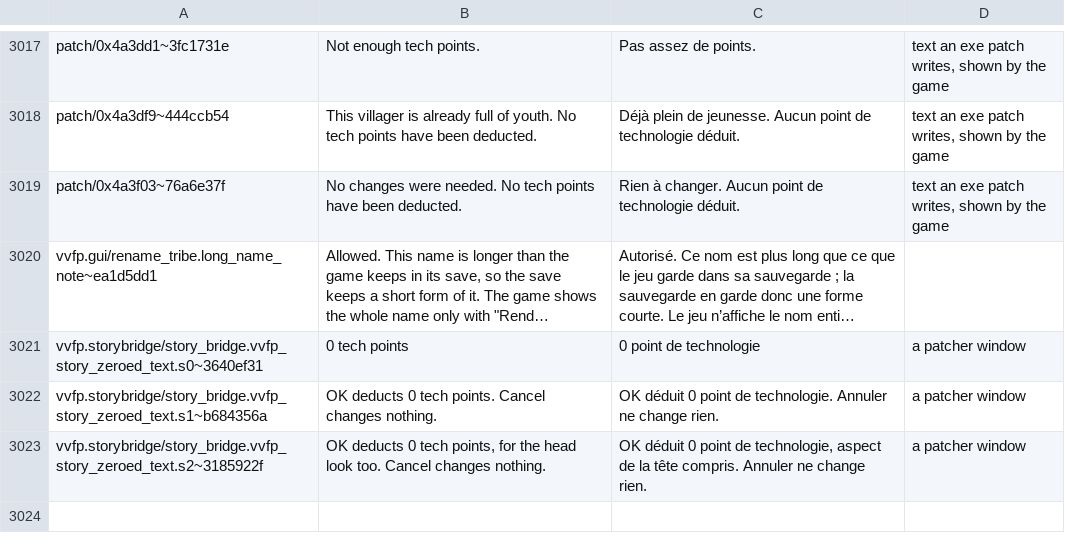
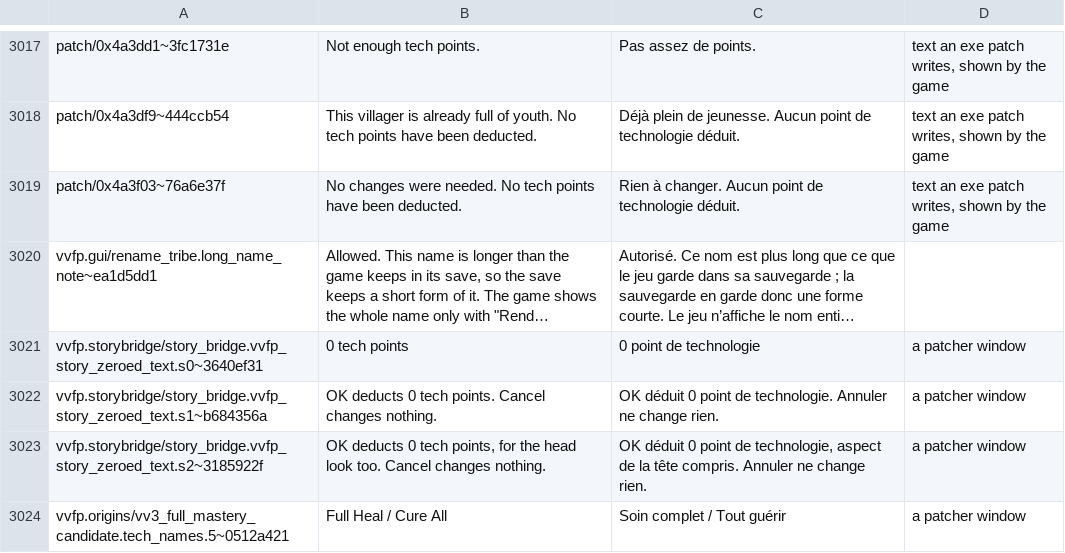
Before and after one commit to Lorsieab2/Virtual-Villagers-Fun-Patcher, a TSV file: translations/vv3/fr.tsv, drawn as a sheet; only a part is shown, gaps mark what is left out; long unchanged cells end in ….

```diff
--- a/translations/vv3/fr.tsv
+++ b/translations/vv3/fr.tsv
@@ -3023 +3023,2 @@ vvfp.storybridge/story_bridge.vvfp_story_zeroed_text.s1~b684356a	OK deducts 0 te
 vvfp.storybridge/story_bridge.vvfp_story_zeroed_text.s2~3185922f	OK deducts 0 tech points, for the head look too. Cancel changes nothing.	OK déduit 0 point de technologie, aspect de la tête compris. Annuler ne change rien.	a patcher window
+vvfp.origins/vv3_full_mastery_candidate.tech_names.5~0512a421	Full Heal / Cure All	Soin complet / Tout guérir	a patcher window
```
Also changed, not shown: translations/vv1/fr.tsv, translations/vv2/fr.tsv, 2 other files.
